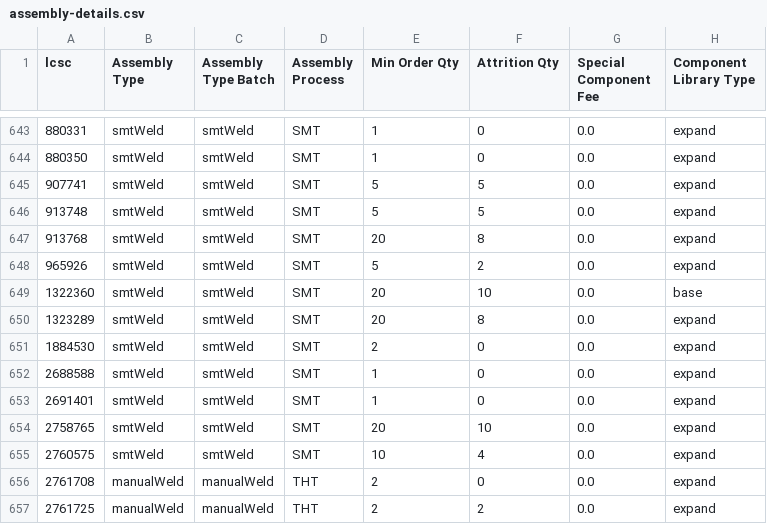
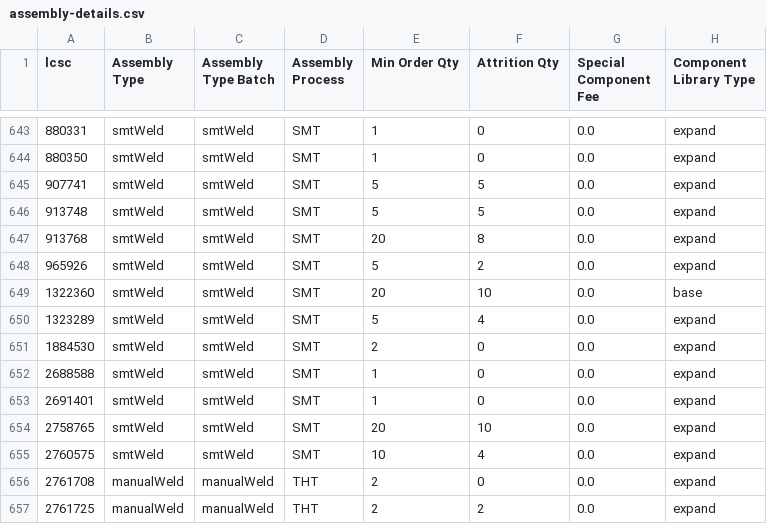
Before and after one commit to CDFER/jlcpcb-parts-database, a CSV file: scraped/assembly-details.csv, drawn as a sheet; only a part is shown, gaps mark what is left out.

```diff
--- a/scraped/assembly-details.csv
+++ b/scraped/assembly-details.csv
@@ -649,3 +649,3 @@ lcsc,Assembly Type,Assembly Type Batch,Assembly Process,Min Order Qty,Attrition
 1322360,smtWeld,smtWeld,SMT,20,10,0.0,base
-1323289,smtWeld,smtWeld,SMT,20,8,0.0,expand
+1323289,smtWeld,smtWeld,SMT,5,4,0.0,expand
 1884530,smtWeld,smtWeld,SMT,2,0,0.0,expand
```
Also changed, not shown: scraped/ComponentList.csv.
